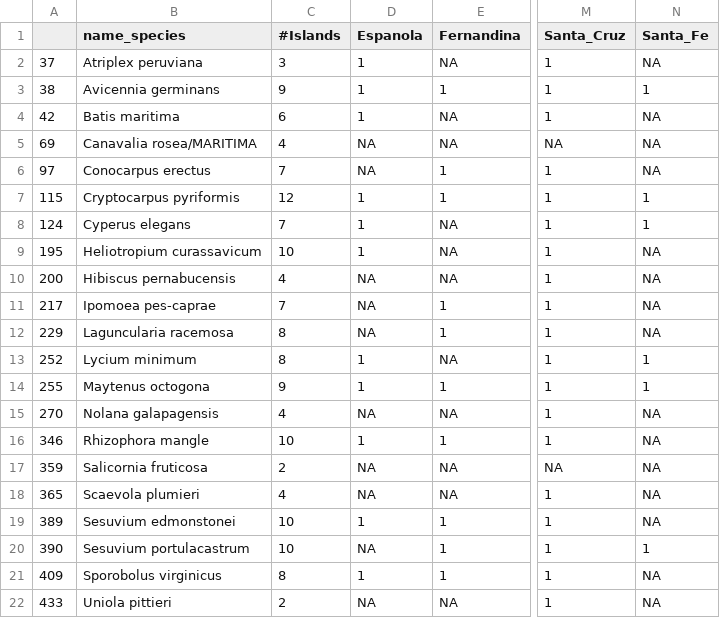
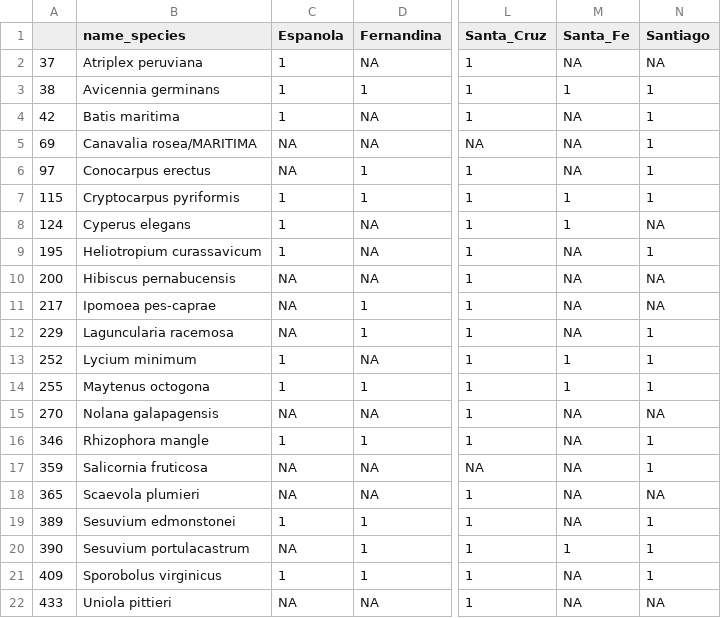
Before and after one commit to Alex-Fuster/Floras_SeaCurrents_Archipelagos, a CSV file: c_output/tables/list_litt_gal.csv, drawn as a sheet; only a part is shown, gaps mark what is left out; removed rows and columns are numbered as before the commit, all else as after; the diff names each change by its address in the sheet, - before the commit and + after, or states it on an @@ line.

```diff
--- a/c_output/tables/list_litt_gal.csv
+++ b/c_output/tables/list_litt_gal.csv
-column C (#Islands), rows 2-22: 3 | 9 | 6 | 4 | 7 | 12 | 7 | 10 | 4 | 7 | 8 | 8 | 9 | 4 | 10 | 2 | 4 | 10 | 10 | 8 | 2
+column N (Santiago), rows 2-22: NA | 1 | 1 | 1 | 1 | 1 | NA | 1 | NA | NA | 1 | 1 | 1 | NA | 1 | 1 | NA | 1 | 1 | 1 | NA
```
Also changed, not shown: c_output/tables/list_nolitt_gal.csv, 2 other files.
